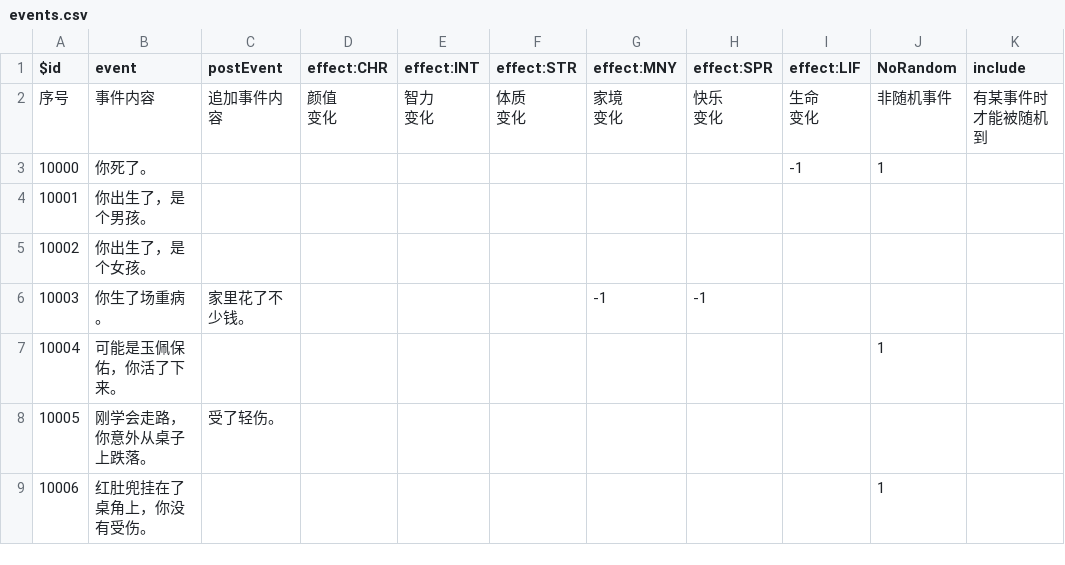
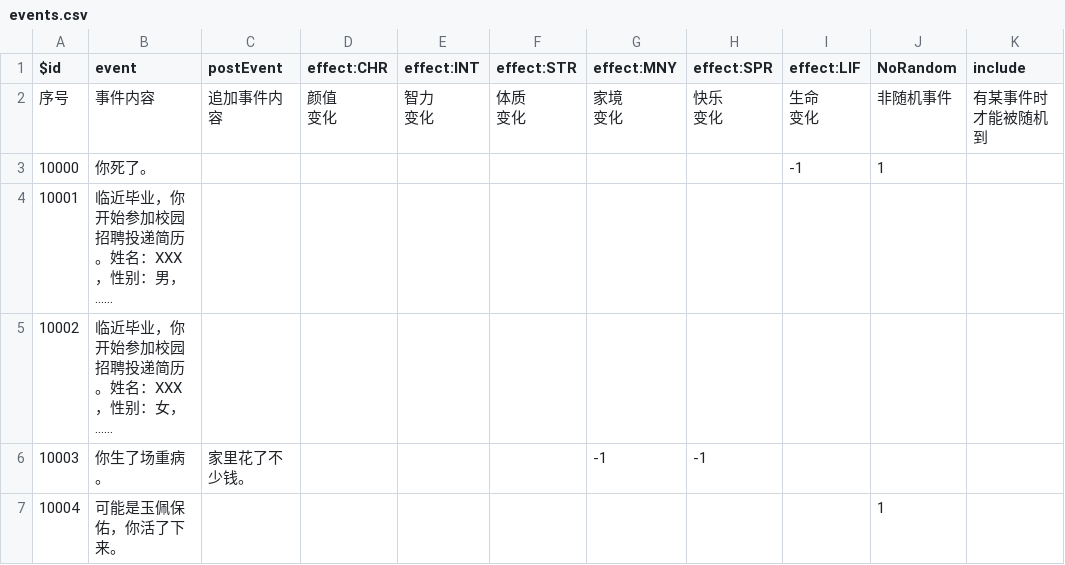
Before and after one commit to johnlee2011/lifeRestart, a CSV file: data/events.csv, drawn as a sheet; only a part is shown; the shorter side is filled out with more unchanged rows; the diff names each change by its address in the sheet, - before the commit and + after, or states it on an @@ line.

```diff
--- a/data/events.csv
+++ b/data/events.csv
-B4 (event): 你出生了，是个男孩。
+B4 (event): 临近毕业，你开始参加校园招聘投递简历。姓名：XXX，性别：男，......
-B5 (event): 你出生了，是个女孩。
+B5 (event): 临近毕业，你开始参加校园招聘投递简历。姓名：XXX，性别：女，......
```
Also changed, not shown: 2 other files.
